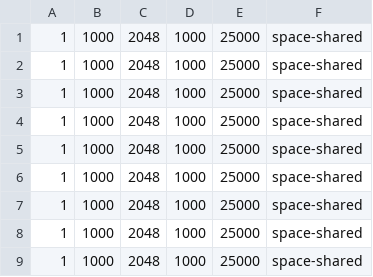
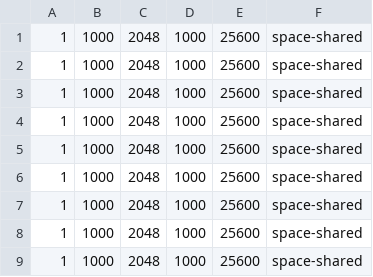
Before and after one commit to chigozie18/cloudsim-plus, a CSV file: cloudsim-plus-examples/Test_Data/Research Scenarios/Part1/Scenario1/Scenario1_Datacenter2Hosts.csv, drawn as a sheet.

```diff
--- a/cloudsim-plus-examples/Test_Data/Research Scenarios/Part1/Scenario1/Scenario1_Datacenter2Hosts.csv
+++ b/cloudsim-plus-examples/Test_Data/Research Scenarios/Part1/Scenario1/Scenario1_Datacenter2Hosts.csv
@@ -1,9 +1,9 @@
-1|1000|2048|1000|25000|space-shared
-1|1000|2048|1000|25000|space-shared
-1|1000|2048|1000|25000|space-shared
-1|1000|2048|1000|25000|space-shared
-1|1000|2048|1000|25000|space-shared
-1|1000|2048|1000|25000|space-shared
-1|1000|2048|1000|25000|space-shared
-1|1000|2048|1000|25000|space-shared
-1|1000|2048|1000|25000|space-shared
+1|1000|2048|1000|25600|space-shared
+1|1000|2048|1000|25600|space-shared
+1|1000|2048|1000|25600|space-shared
+1|1000|2048|1000|25600|space-shared
+1|1000|2048|1000|25600|space-shared
+1|1000|2048|1000|25600|space-shared
+1|1000|2048|1000|25600|space-shared
+1|1000|2048|1000|25600|space-shared
+1|1000|2048|1000|25600|space-shared
```
Also changed, not shown: cloudsim-plus-examples/Test_Data/Research Scenarios/Part1/Scenario1/Scenario1_Datacenter1_Cloudlets.csv, cloudsim-plus-examples/Test_Data/Research Scenarios/Part1/Scenario1/Scenario1_Datacenter2_Cloudlets.csv, 13 other files.
